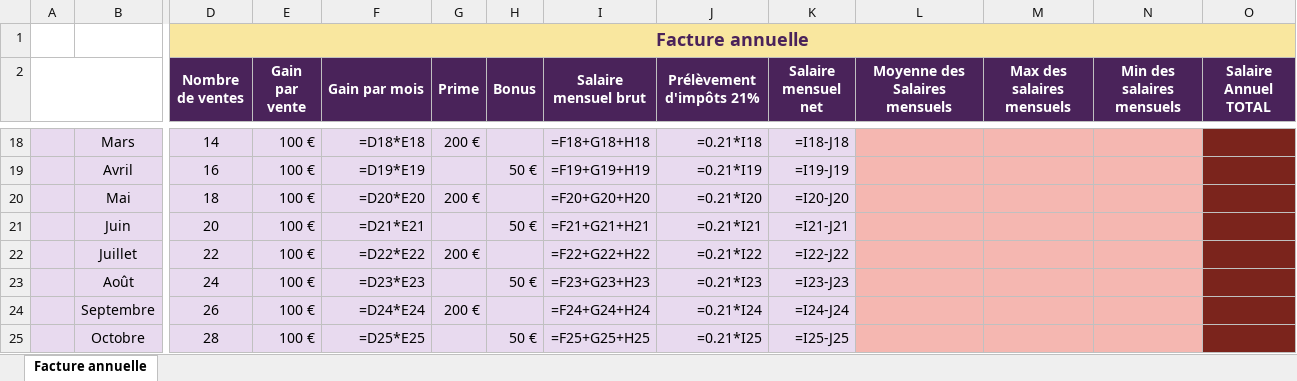
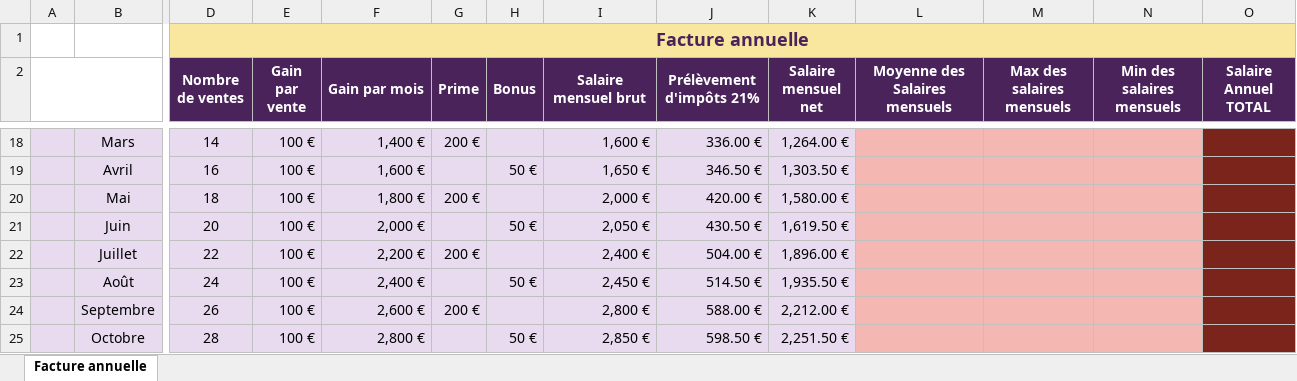
Before and after one commit to vaslarinmelnikova-hash/Dacha, an Excel workbook: excel-facture-annuelle/Facture_annuelle.xlsx, sheet Facture annuelle, drawn as a sheet; only a part is shown, gaps mark what is left out; values as stored, in another font and other column widths than the file's, no borders; formulas without a stored value are shown as written; charts and pictures not drawn; the diff covers the shown part only; the diff names each change by its address in the sheet, - before the commit and + after, or states it on an @@ line.

```diff
--- a/excel-facture-annuelle/Facture_annuelle.xlsx (sheet Facture annuelle)
+++ b/excel-facture-annuelle/Facture_annuelle.xlsx (sheet Facture annuelle)
-E1:O1 fill: none
+E1:O1 fill: #F9E79F
-F18 (Gain par mois): =D18*E18
+F18 (Gain par mois): 1,400 €
-I18 (Salaire mensuel brut): =F18+G18+H18
+I18 (Salaire mensuel brut): 1,600 €
-J18 (Prélèvement d'impôts 21%): =0.21*I18
+J18 (Prélèvement d'impôts 21%): 336.00 €
-K18 (Salaire mensuel net): =I18-J18
+K18 (Salaire mensuel net): 1,264.00 €
-F19 (Gain par mois): =D19*E19
+F19 (Gain par mois): 1,600 €
-I19 (Salaire mensuel brut): =F19+G19+H19
+I19 (Salaire mensuel brut): 1,650 €
-J19 (Prélèvement d'impôts 21%): =0.21*I19
+J19 (Prélèvement d'impôts 21%): 346.50 €
-K19 (Salaire mensuel net): =I19-J19
+K19 (Salaire mensuel net): 1,303.50 €
-F20 (Gain par mois): =D20*E20
+F20 (Gain par mois): 1,800 €
-I20 (Salaire mensuel brut): =F20+G20+H20
+I20 (Salaire mensuel brut): 2,000 €
-J20 (Prélèvement d'impôts 21%): =0.21*I20
+J20 (Prélèvement d'impôts 21%): 420.00 €
-K20 (Salaire mensuel net): =I20-J20
+K20 (Salaire mensuel net): 1,580.00 €
-F21 (Gain par mois): =D21*E21
+F21 (Gain par mois): 2,000 €
-I21 (Salaire mensuel brut): =F21+G21+H21
+I21 (Salaire mensuel brut): 2,050 €
-J21 (Prélèvement d'impôts 21%): =0.21*I21
+J21 (Prélèvement d'impôts 21%): 430.50 €
-K21 (Salaire mensuel net): =I21-J21
+K21 (Salaire mensuel net): 1,619.50 €
-F22 (Gain par mois): =D22*E22
+F22 (Gain par mois): 2,200 €
-I22 (Salaire mensuel brut): =F22+G22+H22
+I22 (Salaire mensuel brut): 2,400 €
-J22 (Prélèvement d'impôts 21%): =0.21*I22
+J22 (Prélèvement d'impôts 21%): 504.00 €
-K22 (Salaire mensuel net): =I22-J22
+K22 (Salaire mensuel net): 1,896.00 €
-F23 (Gain par mois): =D23*E23
+F23 (Gain par mois): 2,400 €
-I23 (Salaire mensuel brut): =F23+G23+H23
+I23 (Salaire mensuel brut): 2,450 €
-J23 (Prélèvement d'impôts 21%): =0.21*I23
+J23 (Prélèvement d'impôts 21%): 514.50 €
-K23 (Salaire mensuel net): =I23-J23
+K23 (Salaire mensuel net): 1,935.50 €
-F24 (Gain par mois): =D24*E24
+F24 (Gain par mois): 2,600 €
-I24 (Salaire mensuel brut): =F24+G24+H24
+I24 (Salaire mensuel brut): 2,800 €
-J24 (Prélèvement d'impôts 21%): =0.21*I24
+J24 (Prélèvement d'impôts 21%): 588.00 €
-K24 (Salaire mensuel net): =I24-J24
+K24 (Salaire mensuel net): 2,212.00 €
-F25 (Gain par mois): =D25*E25
+F25 (Gain par mois): 2,800 €
-I25 (Salaire mensuel brut): =F25+G25+H25
+I25 (Salaire mensuel brut): 2,850 €
-J25 (Prélèvement d'impôts 21%): =0.21*I25
+J25 (Prélèvement d'impôts 21%): 598.50 €
-K25 (Salaire mensuel net): =I25-J25
+K25 (Salaire mensuel net): 2,251.50 €
```
Also changed, not shown: 177 edited cells elsewhere in this sheet, charts or pictures.
